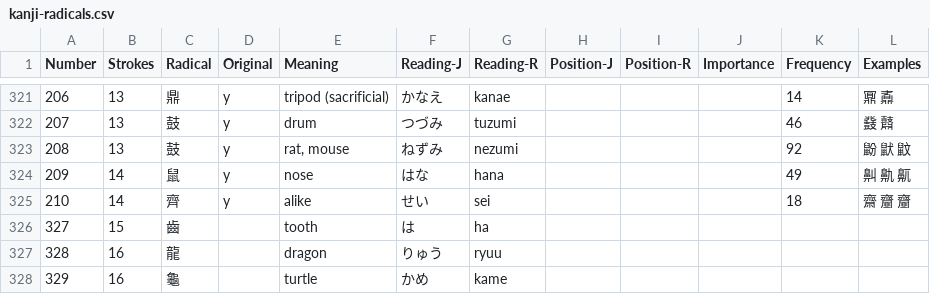
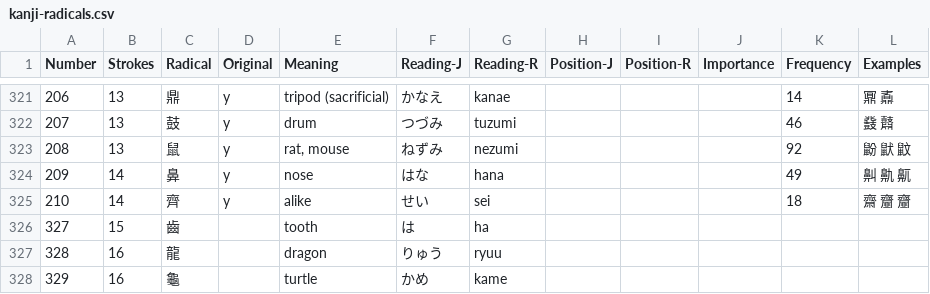
Before and after one commit to sylhare/kanji, a CSV file: _data/kanji-radicals.csv, drawn as a sheet; only a part is shown, gaps mark what is left out.

Commit message:
Fix kanjis

```diff
--- a/_data/kanji-radicals.csv
+++ b/_data/kanji-radicals.csv
@@ -322,4 +322,4 @@
 207,13,鼓,y,drum,つづみ,tuzumi,,,,46,鼗 鼘
-208,13,鼓,y,"rat, mouse",ねずみ,nezumi,,,,92,鼢 鼣 鼤
-209,14,鼠,y,nose,はな,hana,,,,49,鼼 鼽 鼿
+208,13,鼠,y,"rat, mouse",ねずみ,nezumi,,,,92,鼢 鼣 鼤
+209,14,鼻,y,nose,はな,hana,,,,49,鼼 鼽 鼿
 210,14,齊,y,alike,せい,sei,,,,18,齋 齏 齏
```
Also changed, not shown: 2 other files.
